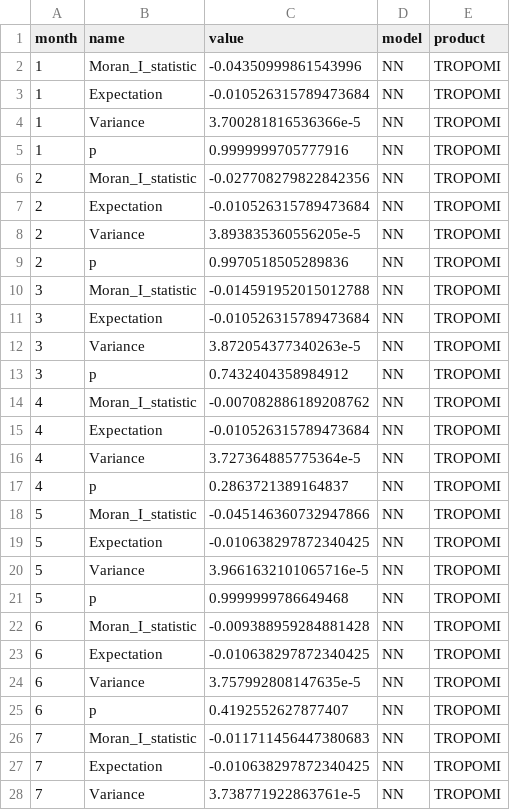
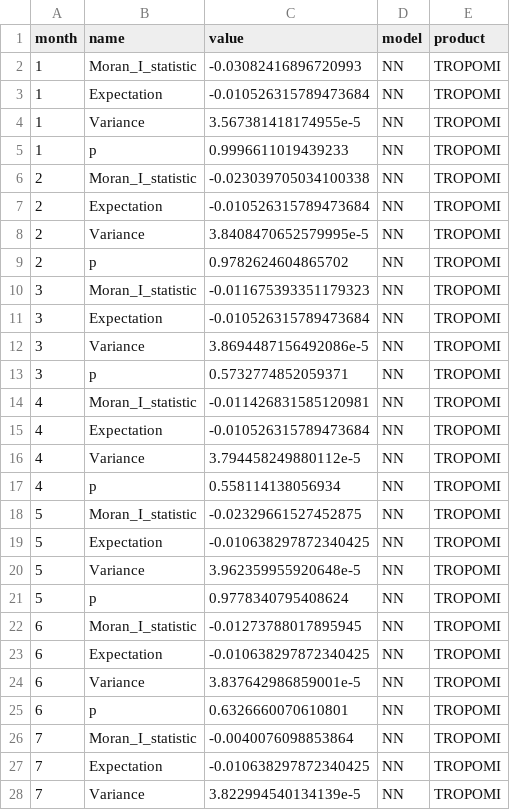
Before and after one commit to phineeeeeeeeeeeeeeeees/Masterarbeit, a CSV file: 3_results/output-data/model_monthly/Moran/month_NN_TROPOMI.csv, drawn as a sheet; only a part is shown; the diff covers the shown part only.

```diff
--- a/3_results/output-data/model_monthly/Moran/month_NN_TROPOMI.csv
+++ b/3_results/output-data/model_monthly/Moran/month_NN_TROPOMI.csv
@@ -1,28 +1,28 @@
 month,name,value,model,product
-1,Moran_I_statistic,-0.04350999861543996,NN,TROPOMI
+1,Moran_I_statistic,-0.03082416896720993,NN,TROPOMI
 1,Expectation,-0.010526315789473684,NN,TROPOMI
-1,Variance,3.700281816536366e-5,NN,TROPOMI
-1,p,0.9999999705777916,NN,TROPOMI
-2,Moran_I_statistic,-0.027708279822842356,NN,TROPOMI
+1,Variance,3.567381418174955e-5,NN,TROPOMI
+1,p,0.9996611019439233,NN,TROPOMI
+2,Moran_I_statistic,-0.023039705034100338,NN,TROPOMI
 2,Expectation,-0.010526315789473684,NN,TROPOMI
-2,Variance,3.893835360556205e-5,NN,TROPOMI
-2,p,0.9970518505289836,NN,TROPOMI
-3,Moran_I_statistic,-0.014591952015012788,NN,TROPOMI
+2,Variance,3.8408470652579995e-5,NN,TROPOMI
+2,p,0.9782624604865702,NN,TROPOMI
+3,Moran_I_statistic,-0.011675393351179323,NN,TROPOMI
 3,Expectation,-0.010526315789473684,NN,TROPOMI
-3,Variance,3.872054377340263e-5,NN,TROPOMI
-3,p,0.7432404358984912,NN,TROPOMI
-4,Moran_I_statistic,-0.007082886189208762,NN,TROPOMI
+3,Variance,3.8694487156492086e-5,NN,TROPOMI
+3,p,0.5732774852059371,NN,TROPOMI
+4,Moran_I_statistic,-0.011426831585120981,NN,TROPOMI
 4,Expectation,-0.010526315789473684,NN,TROPOMI
-4,Variance,3.727364885775364e-5,NN,TROPOMI
-4,p,0.2863721389164837,NN,TROPOMI
-5,Moran_I_statistic,-0.045146360732947866,NN,TROPOMI
+4,Variance,3.794458249880112e-5,NN,TROPOMI
+4,p,0.558114138056934,NN,TROPOMI
+5,Moran_I_statistic,-0.02329661527452875,NN,TROPOMI
 5,Expectation,-0.010638297872340425,NN,TROPOMI
-5,Variance,3.9661632101065716e-5,NN,TROPOMI
-5,p,0.9999999786649468,NN,TROPOMI
-6,Moran_I_statistic,-0.009388959284881428,NN,TROPOMI
+5,Variance,3.962359955920648e-5,NN,TROPOMI
+5,p,0.9778340795408624,NN,TROPOMI
+6,Moran_I_statistic,-0.01273788017895945,NN,TROPOMI
 6,Expectation,-0.010638297872340425,NN,TROPOMI
-6,Variance,3.757992808147635e-5,NN,TROPOMI
-6,p,0.4192552627877407,NN,TROPOMI
-7,Moran_I_statistic,-0.011711456447380683,NN,TROPOMI
+6,Variance,3.837642986859001e-5,NN,TROPOMI
+6,p,0.6326660070610801,NN,TROPOMI
+7,Moran_I_statistic,-0.0040076098853864,NN,TROPOMI
 7,Expectation,-0.010638297872340425,NN,TROPOMI
-7,Variance,3.738771922863761e-5,NN,TROPOMI
+7,Variance,3.822994540134139e-5,NN,TROPOMI
```
Also changed, not shown: 16 edited cells elsewhere in this file, 3_results/output-data/model_monthly/Moran/month_NN_OMI.csv, 3_results/output-data/model_monthly/NN_grid-search/hyper_evaluation.csv, 17 other files.
